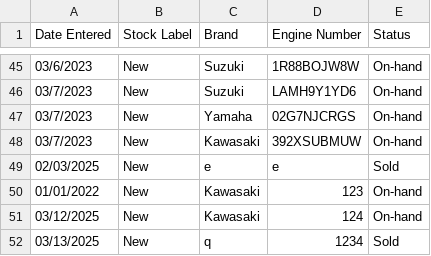
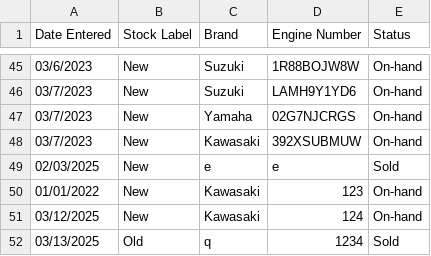
Before and after one commit to ZacharyMalonjao/DSA-TA, a CSV file: inventory.csv, drawn as a sheet; only a part is shown, gaps mark what is left out.

```diff
--- a/inventory.csv
+++ b/inventory.csv
@@ -51,2 +51,2 @@ Date Entered,Stock Label,Brand,Engine Number,Status
 03/12/2025,New,Kawasaki,124,On-hand
-03/13/2025,New,q,1234,Sold
+03/13/2025,Old,q,1234,Sold
```
Also changed, not shown: 3 other files.
